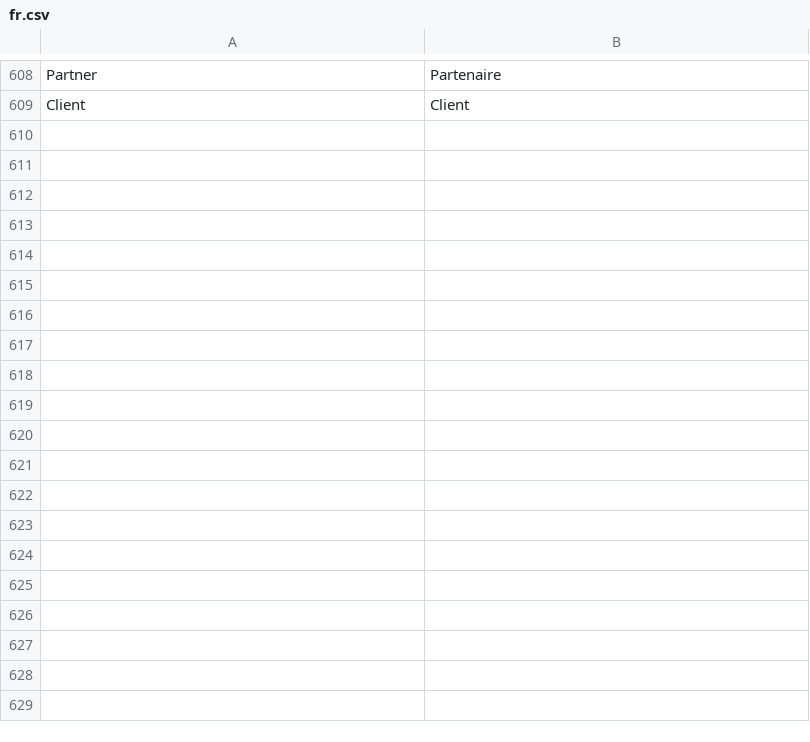
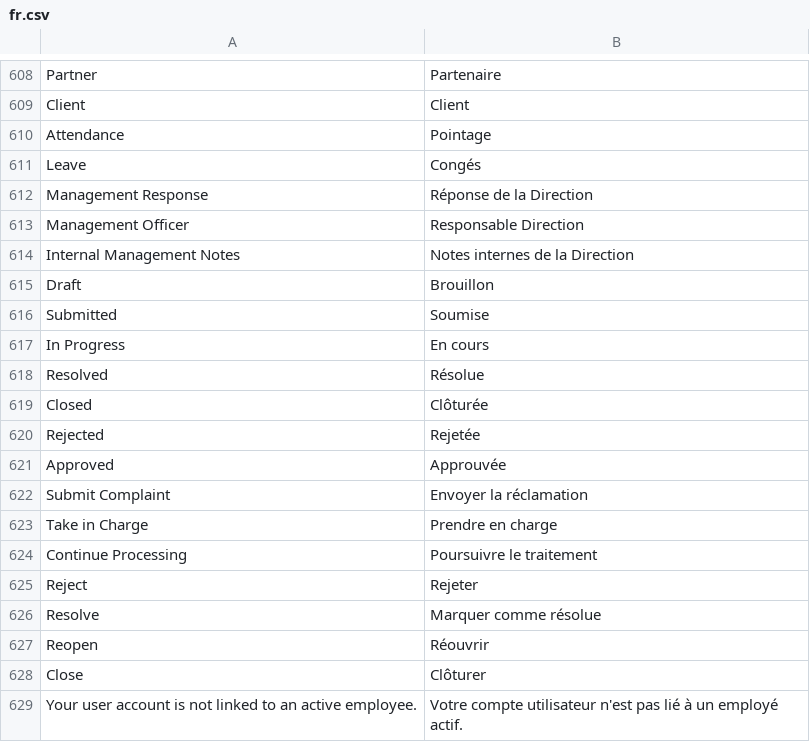
Before and after one commit to RAYANaouf/ERPNEXT---ISO-9001-, a CSV file: iso9001/translations/fr.csv, drawn as a sheet; only a part is shown, gaps mark what is left out; the diff covers the shown part only; the diff names each change by its address in the sheet, - before the commit and + after, or states it on an @@ line.

```diff
--- a/iso9001/translations/fr.csv
+++ b/iso9001/translations/fr.csv
+row 610: Attendance | Pointage
+row 611: Leave | Congés
+row 612: Management Response | Réponse de la Direction
+row 613: Management Officer | Responsable Direction
+row 614: Internal Management Notes | Notes internes de la Direction
+row 615: Draft | Brouillon
+row 616: Submitted | Soumise
+row 617: In Progress | En cours
+row 618: Resolved | Résolue
+row 619: Closed | Clôturée
+row 620: Rejected | Rejetée
+row 621: Approved | Approuvée
+row 622: Submit Complaint | Envoyer la réclamation
+row 623: Take in Charge | Prendre en charge
+row 624: Continue Processing | Poursuivre le traitement
+row 625: Reject | Rejeter
+row 626: Resolve | Marquer comme résolue
+row 627: Reopen | Réouvrir
+row 628: Close | Clôturer
+row 629: Your user account is not linked to an active employee. | Votre compte utilisateur n'est pas lié à un employé actif.
```
Also changed, not shown: 63 added rows elsewhere in this file, 25 other files.
